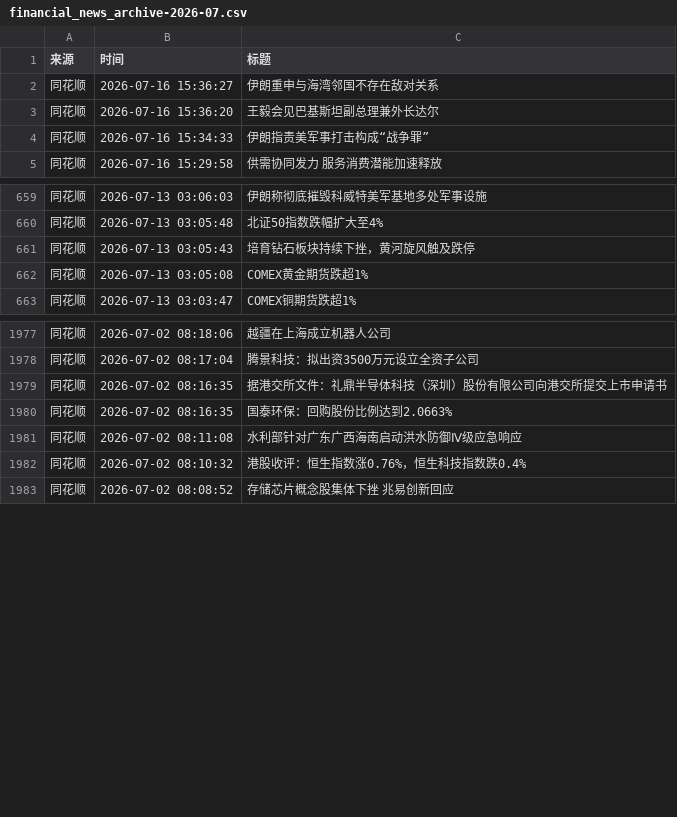
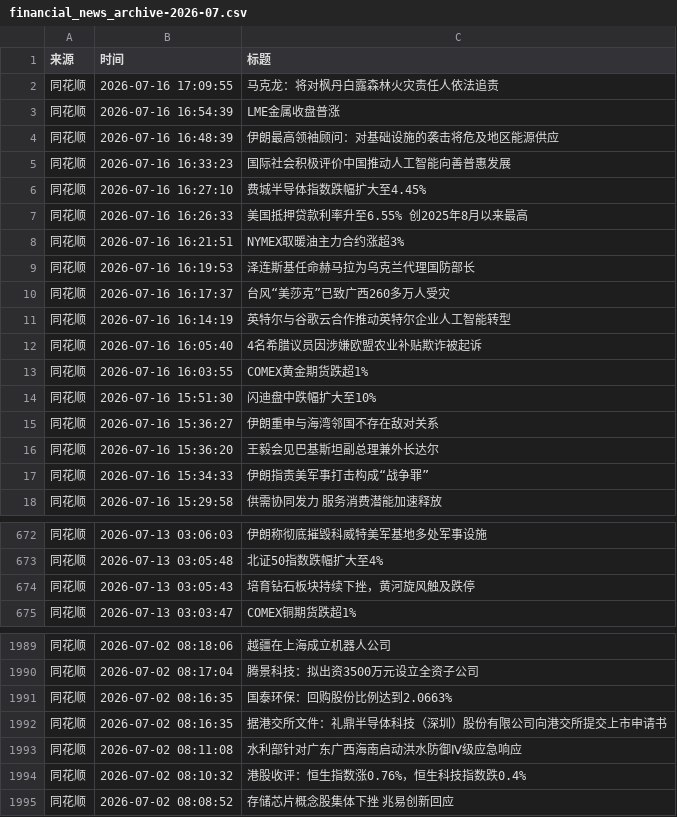
Before and after one commit to xiaoshuochangzai/huiboyanbao, a CSV file: 财经新闻数据/financial_news_archive-2026-07.csv, drawn as a sheet; only a part is shown, gaps mark what is left out.

```diff
--- a/财经新闻数据/financial_news_archive-2026-07.csv
+++ b/财经新闻数据/financial_news_archive-2026-07.csv
@@ -1,2 +1,15 @@
 来源,时间,标题
+同花顺,2026-07-16 17:09:55,马克龙：将对枫丹白露森林火灾责任人依法追责
+同花顺,2026-07-16 16:54:39,LME金属收盘普涨
+同花顺,2026-07-16 16:48:39,伊朗最高领袖顾问：对基础设施的袭击将危及地区能源供应
+同花顺,2026-07-16 16:33:23,国际社会积极评价中国推动人工智能向善普惠发展
+同花顺,2026-07-16 16:27:10,费城半导体指数跌幅扩大至4.45%
+同花顺,2026-07-16 16:26:33,美国抵押贷款利率升至6.55% 创2025年8月以来最高
+同花顺,2026-07-16 16:21:51,NYMEX取暖油主力合约涨超3%
+同花顺,2026-07-16 16:19:53,泽连斯基任命赫马拉为乌克兰代理国防部长
+同花顺,2026-07-16 16:17:37,台风“美莎克”已致广西260多万人受灾
+同花顺,2026-07-16 16:14:19,英特尔与谷歌云合作推动英特尔企业人工智能转型
+同花顺,2026-07-16 16:05:40,4名希腊议员因涉嫌欧盟农业补贴欺诈被起诉
+同花顺,2026-07-16 16:03:55,COMEX黄金期货跌超1%
+同花顺,2026-07-16 15:51:30,闪迪盘中跌幅扩大至10%
 同花顺,2026-07-16 15:36:27,伊朗重申与海湾邻国不存在敌对关系
@@ -661,3 +674,2 @@
 同花顺,2026-07-13 03:05:43,培育钻石板块持续下挫，黄河旋风触及跌停
-同花顺,2026-07-13 03:05:08,COMEX黄金期货跌超1%
 同花顺,2026-07-13 03:03:47,COMEX铜期货跌超1%
@@ -1978,4 +1990,4 @@
 同花顺,2026-07-02 08:17:04,腾景科技：拟出资3500万元设立全资子公司
-同花顺,2026-07-02 08:16:35,据港交所文件：礼鼎半导体科技（深圳）股份有限公司向港交所提交上市申请书
 同花顺,2026-07-02 08:16:35,国泰环保：回购股份比例达到2.0663%
+同花顺,2026-07-02 08:16:35,据港交所文件：礼鼎半导体科技（深圳）股份有限公司向港交所提交上市申请书
 同花顺,2026-07-02 08:11:08,水利部针对广东广西海南启动洪水防御Ⅳ级应急响应
```
Also changed, not shown: 3 other files.
